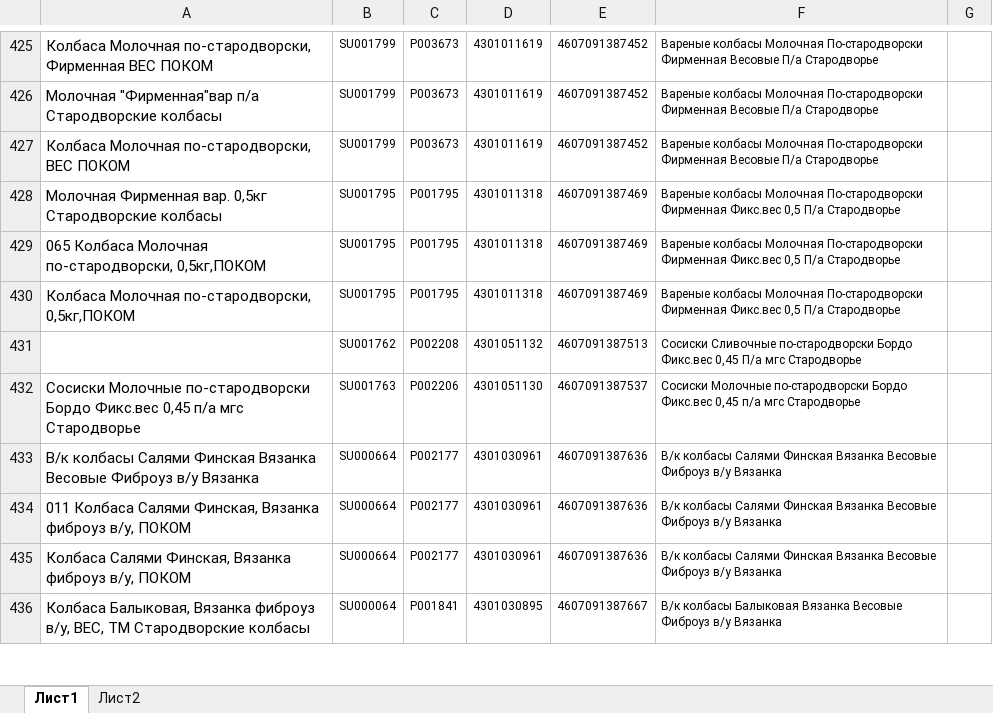
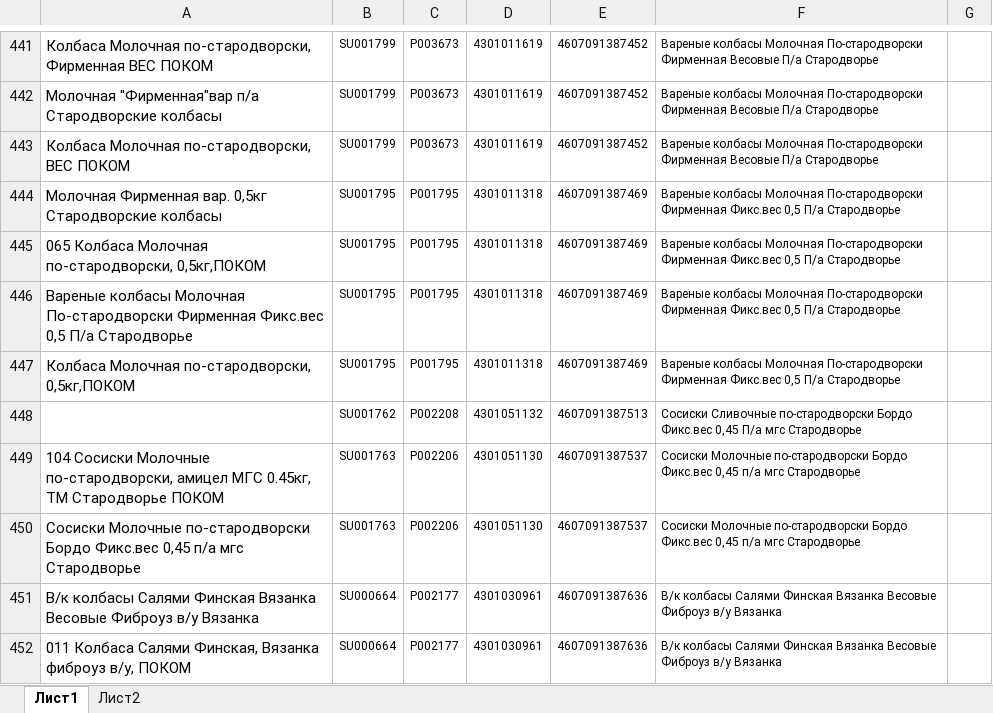
Before and after one commit to Fejanin/pokom_ki, an Excel workbook: moduls/1С.xlsx, sheet Лист1, drawn as a sheet; only a part is shown, gaps mark what is left out; the shorter side is filled out with more unchanged rows; values as stored, in another font and other column widths than the file's, no borders; the diff covers the shown part only; the diff names each change by its address in the sheet, - before the commit and + after, or states it on an @@ line.

```diff
--- a/moduls/1С.xlsx (sheet Лист1)
+++ b/moduls/1С.xlsx (sheet Лист1)
+row 446: Вареные колбасы Молочная По-стародворски Фирменная Фикс.вес 0,5 П/а Стародворье | SU001795 | P001795 | 4301011318 | 4607091387469 | Вареные колбасы Молочная По-стародворски Фирменная Фикс.вес 0,5 П/а Стародворье
+row 449: 104 Сосиски Молочные по-стародворски, амицел МГС 0.45кг, ТМ Стародворье ПОКОМ | SU001763 | P002206 | 4301051130 | 4607091387537 | Сосиски Молочные по-стародворски Бордо Фикс.вес 0,45 п/а мгс Стародворье
```
Also changed, not shown: 58 added rows, 6 removed rows and 27 edited cells elsewhere in this sheet, moduls/old_CKU.xlsx, 9 other files.
